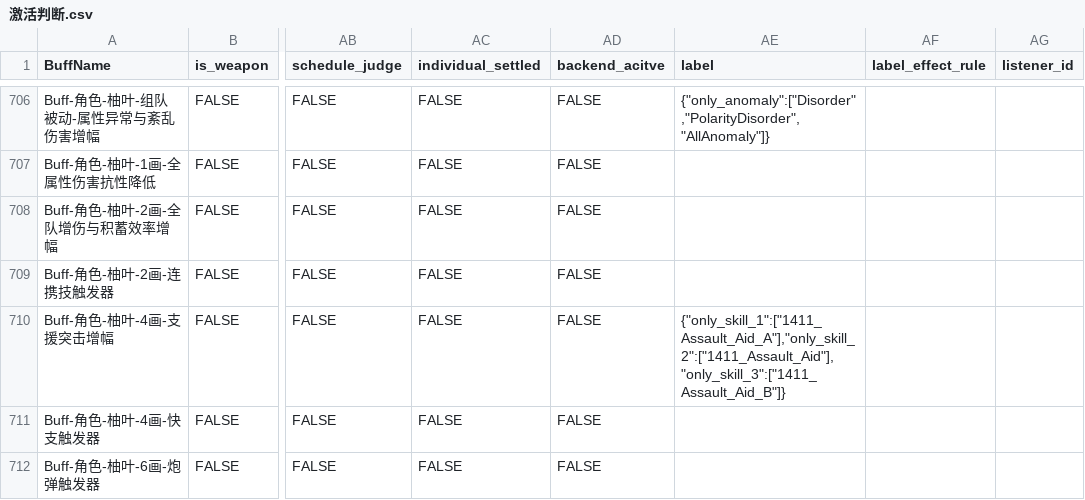
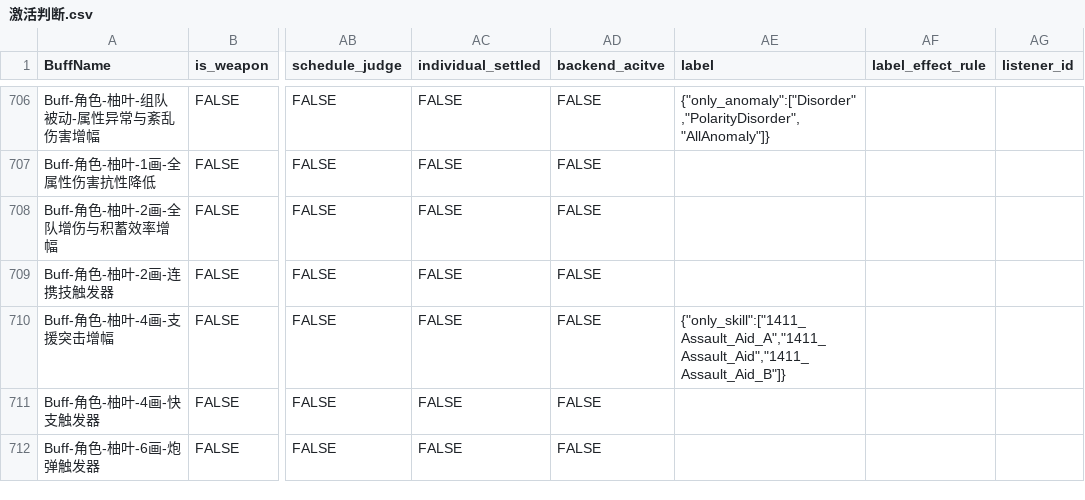
Before and after one commit to ZSim-Dev/ZSim, a CSV file: zsim/data/激活判断.csv, drawn as a sheet; only a part is shown, gaps mark what is left out; the diff covers the shown part only; the diff names each change by its address in the sheet, - before the commit and + after, or states it on an @@ line.

```diff
--- a/zsim/data/激活判断.csv
+++ b/zsim/data/激活判断.csv
-AE710 (label): {"only_skill_1":["1411_Assault_Aid_A"],"only_skill_2":["1411_Assault_Aid"],"only_skill_3":["1411_Assault_Aid_B"]}
+AE710 (label): {"only_skill":["1411_Assault_Aid_A","1411_Assault_Aid","1411_Assault_Aid_B"]}
```
Also changed, not shown: 12 edited cells elsewhere in this file, 6 other files.
